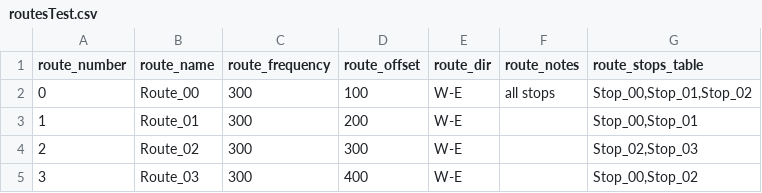
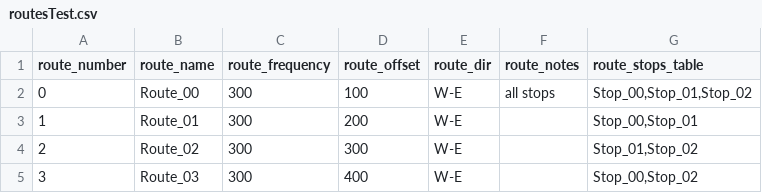
Before and after one commit to jpruiz84/masivo, a CSV file: utils/routesTest.csv, drawn as a sheet.

Commit message:
Pass only boarding if bus go to dest stop

```diff
--- a/utils/routesTest.csv
+++ b/utils/routesTest.csv
@@ -3,3 +3,3 @@ route_number,route_name,route_frequency,route_offset,route_dir,route_notes,route
 1,Route_01,300,200,W-E,,"Stop_00,Stop_01"
-2,Route_02,300,300,W-E,,"Stop_02,Stop_03"
+2,Route_02,300,300,W-E,,"Stop_01,Stop_02"
 3,Route_03,300,400,W-E,,"Stop_00,Stop_02"
```
Also changed, not shown: 5 other files.
